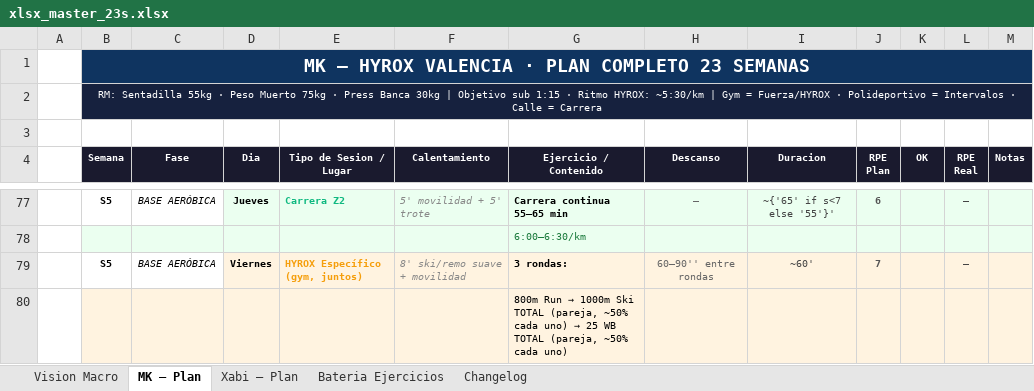
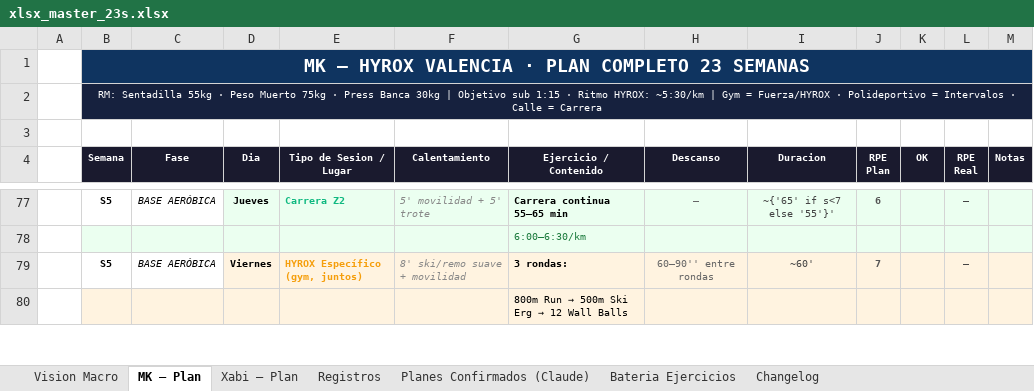
Before and after one commit to mkgm2000/mkxa, an Excel workbook: docs/training-sources/xlsx_master_23s.xlsx, sheet MK — Plan, drawn as a sheet; only a part is shown, gaps mark what is left out; values as stored, in another font and other column widths than the file's, no borders; the diff covers the shown part only; the diff names each change by its address in the sheet, - before the commit and + after, or states it on an @@ line.

```diff
--- a/docs/training-sources/xlsx_master_23s.xlsx (sheet MK — Plan)
+++ b/docs/training-sources/xlsx_master_23s.xlsx (sheet MK — Plan)
+sheet tab: Registros
+sheet tab: Planes Confirmados (Claude)
@@ G80 (Ejercicio / Contenido): …Run → 1000m Ski TOTAL (pareja, ~50% cada uno) → 25 WB TOTAL (pareja, ~50% cada uno) → …Run → 500m Ski Erg → 12 Wall Balls @@
```
Also changed, not shown: 50 edited cells elsewhere in this sheet, sheet Xabi — Plan, sheet Bateria Ejercicios, sheet Changelog, sheet Vision Macro, 6 other files.
